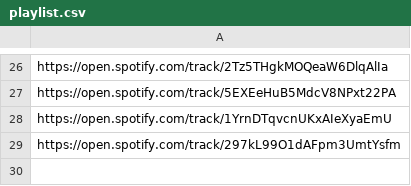
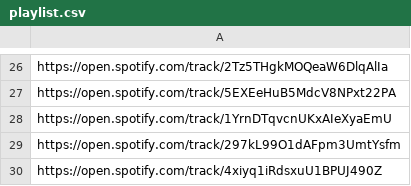
Before and after one commit to swinton/SpotHub, a CSV file: playlist.csv, drawn as a sheet; only a part is shown, gaps mark what is left out; the diff names each change by its address in the sheet, - before the commit and + after, or states it on an @@ line.

Commit message:
Add something by The Cure

```diff
--- a/playlist.csv
+++ b/playlist.csv
+row 30: https://open.spotify.com/track/4xiyq1iRdsxuU1BPUJ490Z
```
